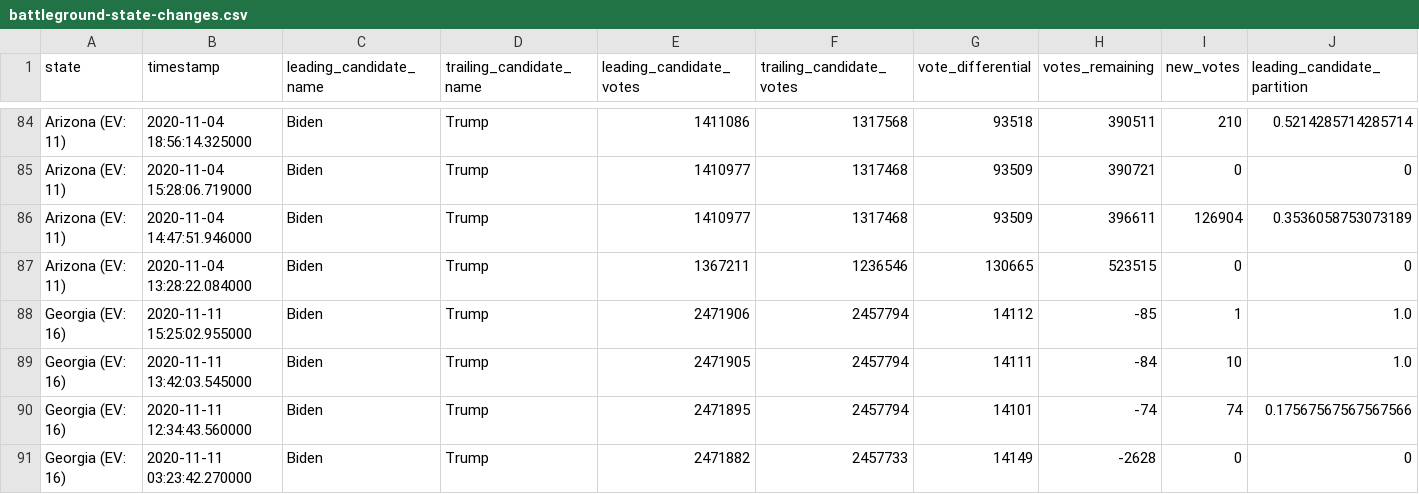
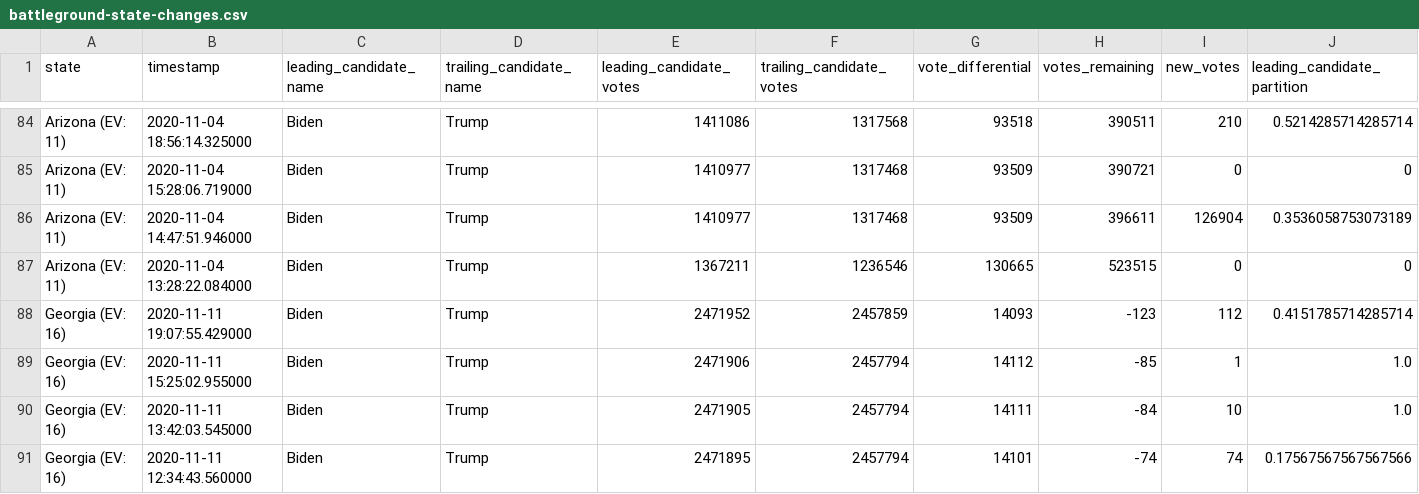
Before and after one commit to DanSimon/nyt-2020-election-scraper, a CSV file: battleground-state-changes.csv, drawn as a sheet; only a part is shown, gaps mark what is left out; the shorter side is filled out with more unchanged rows; rows hold the shown columns only; the diff names each change by its address in the sheet, - before the commit and + after, or states it on an @@ line.

```diff
--- a/battleground-state-changes.csv
+++ b/battleground-state-changes.csv
+row 88: Georgia (EV: 16) | 2020-11-11 19:07:55.429000 | Biden | Trump | 2471952 | 2457859 | 14093 | -123 | 112 | 0.4151785714285714
```
Also changed, not shown: 4 other files.
